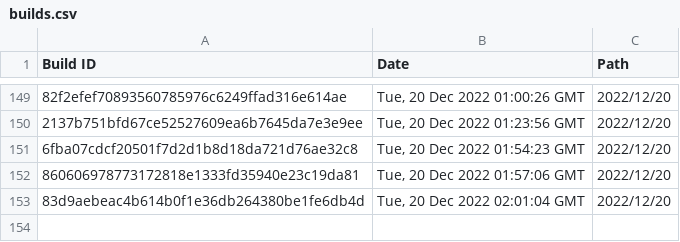
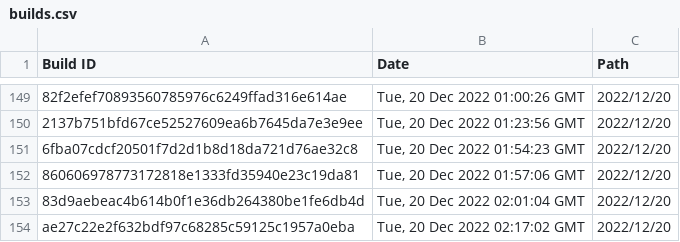
Before and after one commit to Discord-Build-Logger/Builds, a CSV file: builds.csv, drawn as a sheet; only a part is shown, gaps mark what is left out.

Commit message:
Add build: ae27c22e2f632bdf97c68285c59125c1957a0eba

```diff
--- a/builds.csv
+++ b/builds.csv
@@ -153 +153,2 @@ Build ID,Date,Path
 "83d9aebeac4b614b0f1e36db264380be1fe6db4d","Tue, 20 Dec 2022 02:01:04 GMT","2022/12/20"
+"ae27c22e2f632bdf97c68285c59125c1957a0eba","Tue, 20 Dec 2022 02:17:02 GMT","2022/12/20"
```
Also changed, not shown: 2 other files.
